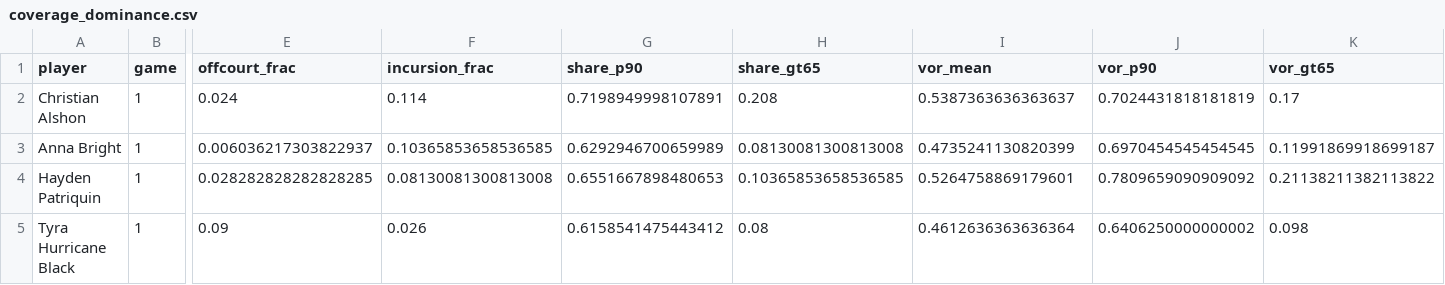
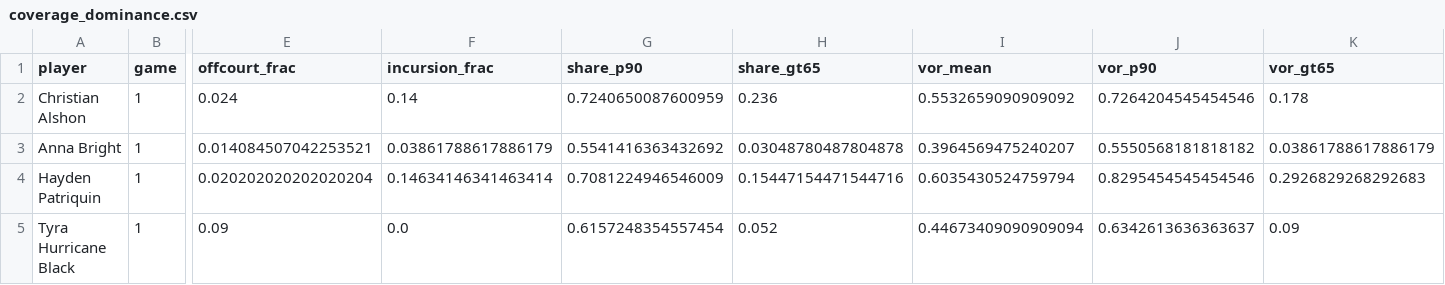
Before and after one commit to chad-murphy-data/pickleball, a CSV file: data/coverage_dominance.csv, drawn as a sheet; only a part is shown, gaps mark what is left out; the diff covers the shown part only; the diff names each change by its address in the sheet, - before the commit and + after, or states it on an @@ line.

```diff
--- a/data/coverage_dominance.csv
+++ b/data/coverage_dominance.csv
-F2 (incursion_frac): 0.114
+F2 (incursion_frac): 0.14
-G2 (share_p90): 0.7198949998107891
+G2 (share_p90): 0.7240650087600959
-H2 (share_gt65): 0.208
+H2 (share_gt65): 0.236
-I2 (vor_mean): 0.5387363636363637
+I2 (vor_mean): 0.5532659090909092
-J2 (vor_p90): 0.7024431818181819
+J2 (vor_p90): 0.7264204545454546
-K2 (vor_gt65): 0.17
+K2 (vor_gt65): 0.178
-E3 (offcourt_frac): 0.006036217303822937
+E3 (offcourt_frac): 0.014084507042253521
-F3 (incursion_frac): 0.10365853658536585
+F3 (incursion_frac): 0.03861788617886179
-G3 (share_p90): 0.6292946700659989
+G3 (share_p90): 0.5541416363432692
-H3 (share_gt65): 0.08130081300813008
+H3 (share_gt65): 0.03048780487804878
-I3 (vor_mean): 0.4735241130820399
+I3 (vor_mean): 0.3964569475240207
-J3 (vor_p90): 0.6970454545454545
+J3 (vor_p90): 0.5550568181818182
-K3 (vor_gt65): 0.11991869918699187
+K3 (vor_gt65): 0.03861788617886179
-E4 (offcourt_frac): 0.028282828282828285
+E4 (offcourt_frac): 0.020202020202020204
-F4 (incursion_frac): 0.08130081300813008
+F4 (incursion_frac): 0.14634146341463414
-G4 (share_p90): 0.6551667898480653
+G4 (share_p90): 0.7081224946546009
-H4 (share_gt65): 0.10365853658536585
+H4 (share_gt65): 0.15447154471544716
-I4 (vor_mean): 0.5264758869179601
+I4 (vor_mean): 0.6035430524759794
-J4 (vor_p90): 0.7809659090909092
+J4 (vor_p90): 0.8295454545454546
-K4 (vor_gt65): 0.21138211382113822
+K4 (vor_gt65): 0.2926829268292683
-F5 (incursion_frac): 0.026
+F5 (incursion_frac): 0.0
-G5 (share_p90): 0.6158541475443412
+G5 (share_p90): 0.6157248354557454
-H5 (share_gt65): 0.08
+H5 (share_gt65): 0.052
-I5 (vor_mean): 0.4612636363636364
+I5 (vor_mean): 0.44673409090909094
-J5 (vor_p90): 0.6406250000000002
+J5 (vor_p90): 0.6342613636363637
-K5 (vor_gt65): 0.098
+K5 (vor_gt65): 0.09
```
Also changed, not shown: 84 edited cells elsewhere in this file, data/coverage_players.csv, 7 other files.
